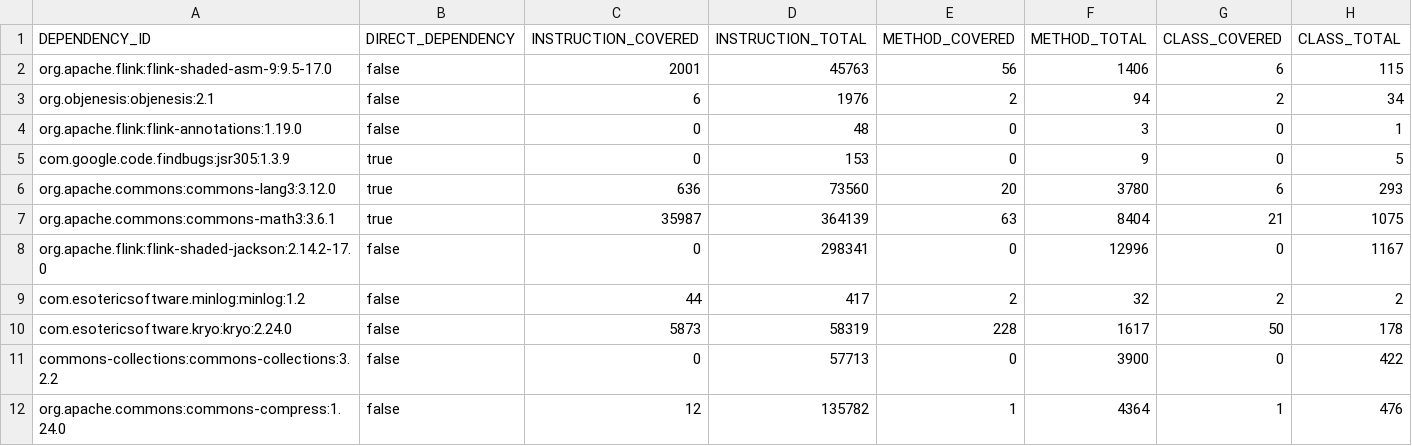
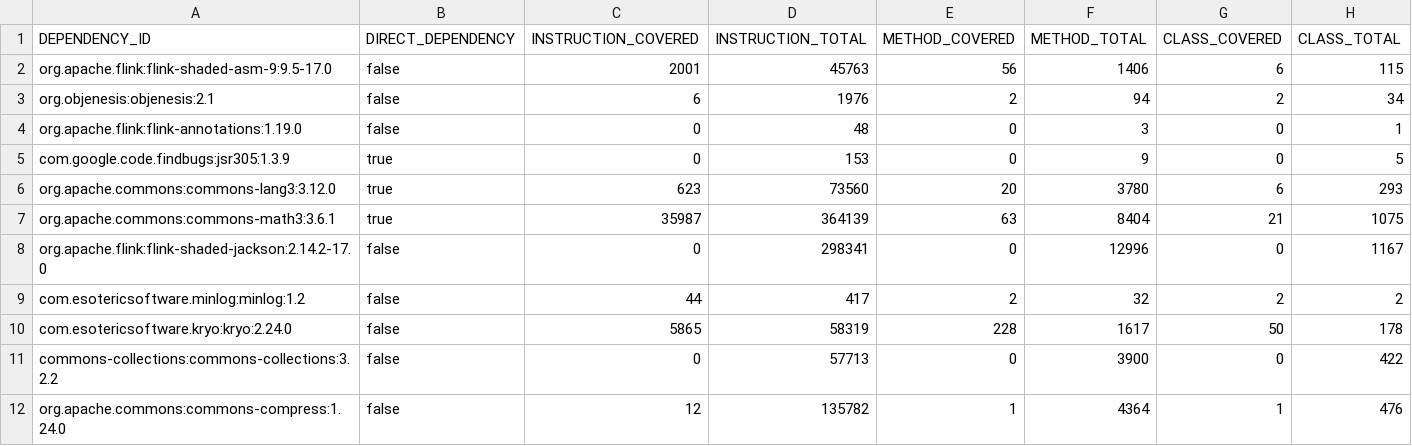
Before and after one commit to Jonassavas/jact-experiment, a CSV file: jact-report-summaries/flink/DependencyUsageSummary.csv, drawn as a sheet; only a part is shown.

```diff
--- a/jact-report-summaries/flink/DependencyUsageSummary.csv
+++ b/jact-report-summaries/flink/DependencyUsageSummary.csv
@@ -5,3 +5,3 @@ org.apache.flink:flink-annotations:1.19.0,false,0,48,0,3,0,1
 com.google.code.findbugs:jsr305:1.3.9,true,0,153,0,9,0,5
-org.apache.commons:commons-lang3:3.12.0,true,636,73560,20,3780,6,293
+org.apache.commons:commons-lang3:3.12.0,true,623,73560,20,3780,6,293
 org.apache.commons:commons-math3:3.6.1,true,35987,364139,63,8404,21,1075
@@ -9,3 +9,3 @@ org.apache.flink:flink-shaded-jackson:2.14.2-17.0,false,0,298341,0,12996,0,1167
 com.esotericsoftware.minlog:minlog:1.2,false,44,417,2,32,2,2
-com.esotericsoftware.kryo:kryo:2.24.0,false,5873,58319,228,1617,50,178
+com.esotericsoftware.kryo:kryo:2.24.0,false,5865,58319,228,1617,50,178
 commons-collections:commons-collections:3.2.2,false,0,57713,0,3900,0,422
```
Also changed, not shown: jact-report-summaries/helidon/DependencyUsageSummary.csv, jact-report-summaries/openpdf/DependencyUsageSummary.csv, 7 other files.
